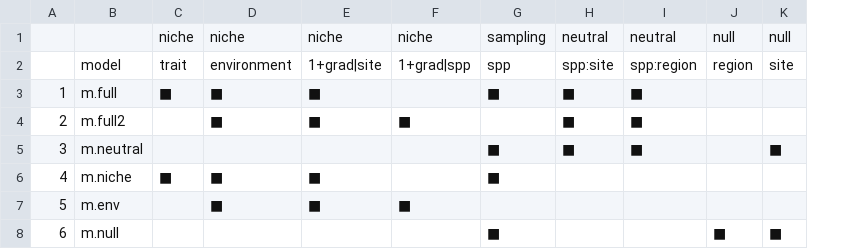
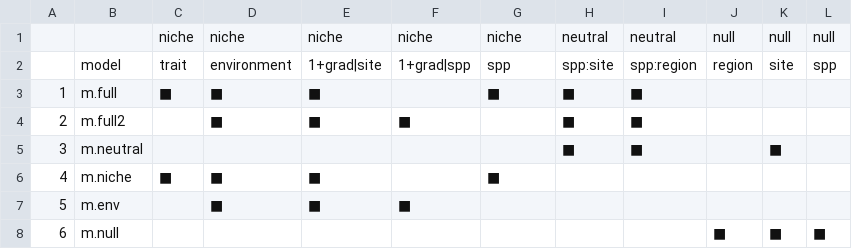
Before and after one commit to piklprado/niche_neutral, a CSV file: niche_neutral_models.csv, drawn as a sheet; the diff names each change by its address in the sheet, - before the commit and + after, or states it on an @@ line.

Commit message:
fix tables in item 4 tutorial

```diff
--- a/niche_neutral_models.csv
+++ b/niche_neutral_models.csv
+column L, rows 1-8: null | spp |  |  |  |  |  | ■
-G1: sampling
+G1: niche
-G5: ■
+G5: (empty)
-G8: ■
+G8: (empty)
```
Also changed, not shown: 23 other files.
